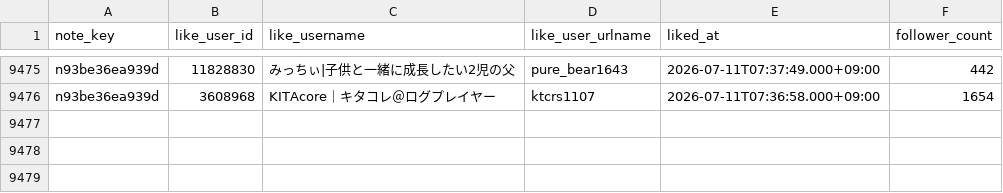
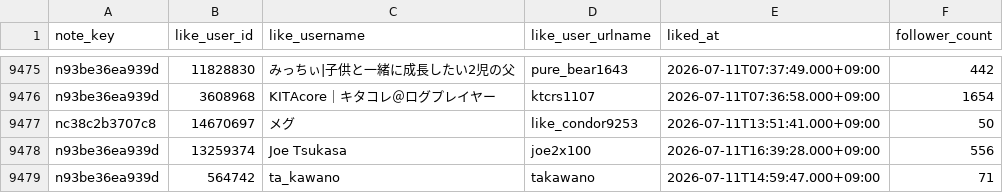
Before and after one commit to hasyamo/note-stats-tracker, a CSV file: data/likes.csv, drawn as a sheet; only a part is shown, gaps mark what is left out; the diff names each change by its address in the sheet, - before the commit and + after, or states it on an @@ line.

```diff
--- a/data/likes.csv
+++ b/data/likes.csv
+row 9477: nc38c2b3707c8 | 14670697 | メグ | like_condor9253 | 2026-07-11T13:51:41.000+09:00 | 50
+row 9478: n93be36ea939d | 13259374 | Joe Tsukasa | joe2x100 | 2026-07-11T16:39:28.000+09:00 | 556
+row 9479: n93be36ea939d | 564742 | ta_kawano | takawano | 2026-07-11T14:59:47.000+09:00 | 71
```
Also changed, not shown: data/daily_summary.csv, data/my_likes.csv, 1 other file.
